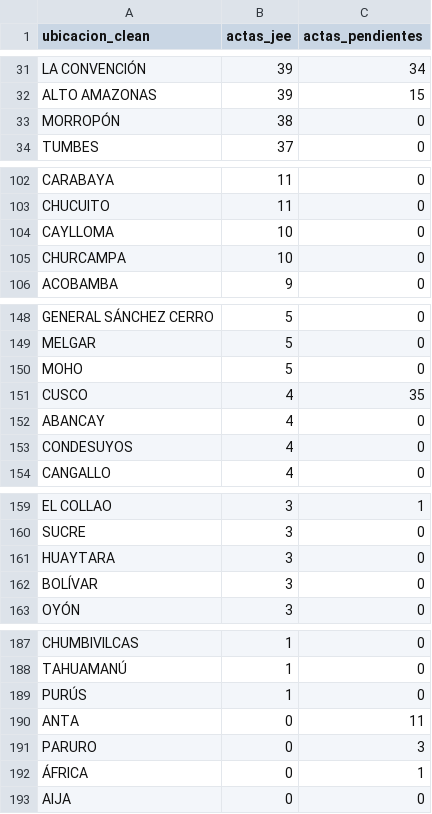
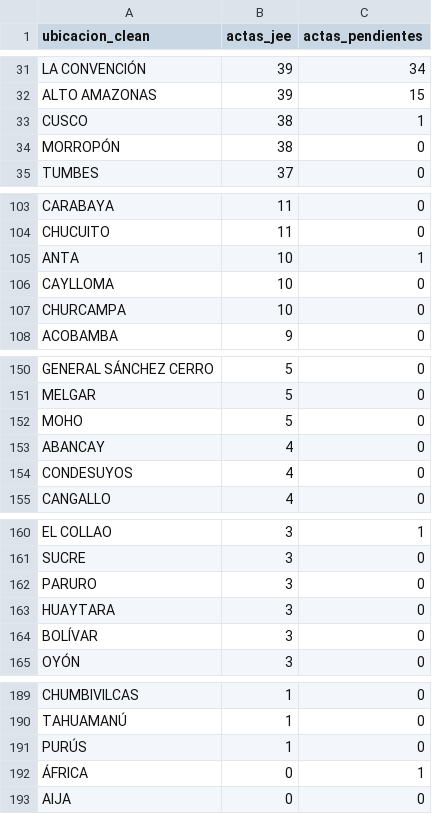
Before and after one commit to kronstadt-lambda/elec-tracker-pe, a CSV file: data_stream/actas.csv, drawn as a sheet; only a part is shown, gaps mark what is left out; removed rows and columns are numbered as before the commit, all else as after; the diff names each change by its address in the sheet, - before the commit and + after, or states it on an @@ line.

Commit message:
Auto-update data: 2026-04-18 04:08:06

```diff
--- a/data_stream/actas.csv
+++ b/data_stream/actas.csv
+row 33: CUSCO | 38 | 1
+row 105: ANTA | 10 | 1
-row 151: CUSCO | 4 | 35
+row 162: PARURO | 3 | 0
-row 190: ANTA | 0 | 11
-row 191: PARURO | 0 | 3
```
Also changed, not shown: 2 other files.
